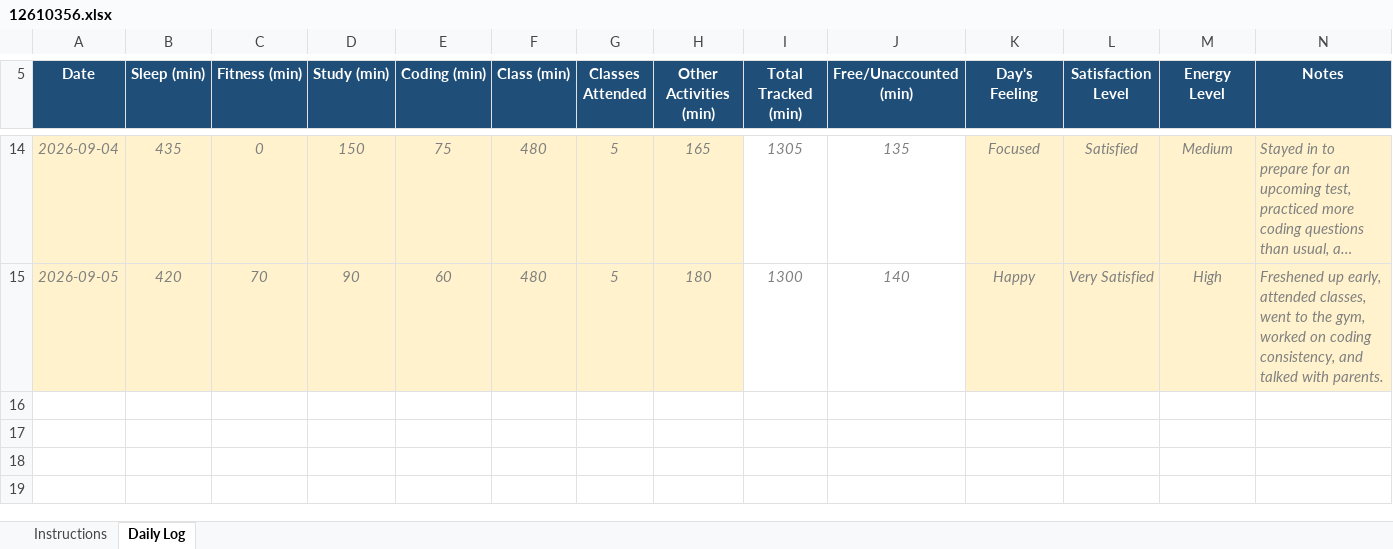
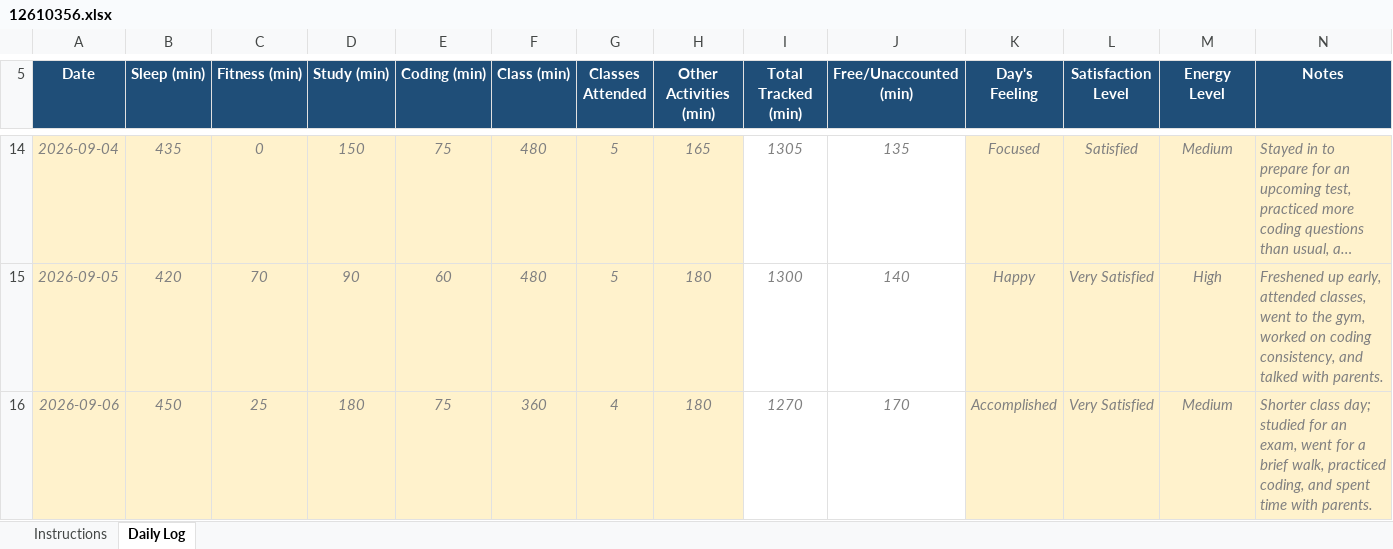
Before and after one commit to KumariSona-3010/CAP776, an Excel workbook: 12610356.xlsx, sheet Daily Log, drawn as a sheet; only a part is shown, gaps mark what is left out; long unchanged cells end in …; values as stored, in another font and other column widths than the file's, no borders; conditional formats not drawn; the diff names each change by its address in the sheet, - before the commit and + after, or states it on an @@ line.

Commit message:
Update daily activity

```diff
--- a/12610356.xlsx (sheet Daily Log)
+++ b/12610356.xlsx (sheet Daily Log)
+row 16: 2026-09-06 | 450 | 25 | 180 | 75 | 360 | 4 | 180 | 1270 | 170 | Accomplished | Very Satisfied | Medium | Shorter class day; studied for an exam, went for a brief walk, practiced coding, and spent time with parents.
```
